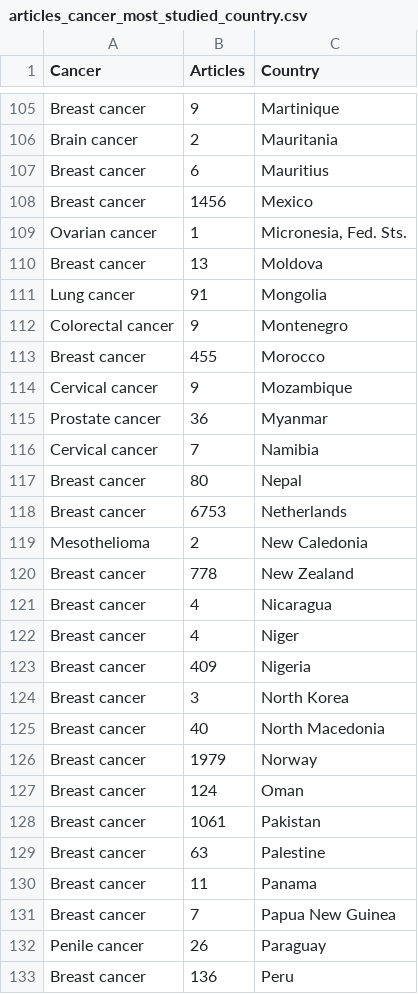
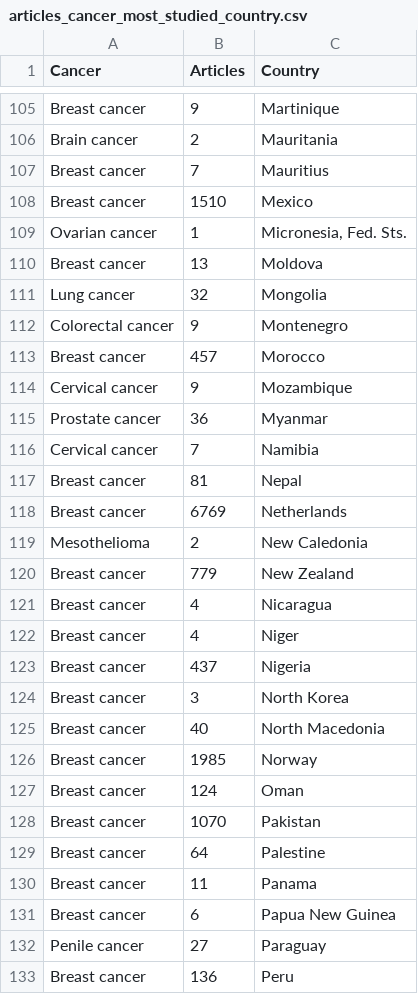
Before and after one commit to svalbuenaa/cancer_studies_deployment, a CSV file: public/data/articles_cancer_most_studied_country.csv, drawn as a sheet; only a part is shown, gaps mark what is left out; the diff covers the shown part only.

```diff
--- a/public/data/articles_cancer_most_studied_country.csv
+++ b/public/data/articles_cancer_most_studied_country.csv
@@ -106,9 +106,9 @@ Breast cancer,9,Martinique
 Brain cancer,2,Mauritania
-Breast cancer,6,Mauritius
-Breast cancer,1456,Mexico
+Breast cancer,7,Mauritius
+Breast cancer,1510,Mexico
 Ovarian cancer,1,"Micronesia, Fed. Sts."
 Breast cancer,13,Moldova
-Lung cancer,91,Mongolia
+Lung cancer,32,Mongolia
 Colorectal cancer,9,Montenegro
-Breast cancer,455,Morocco
+Breast cancer,457,Morocco
 Cervical cancer,9,Mozambique
@@ -116,18 +116,18 @@ Prostate cancer,36,Myanmar
 Cervical cancer,7,Namibia
-Breast cancer,80,Nepal
-Breast cancer,6753,Netherlands
+Breast cancer,81,Nepal
+Breast cancer,6769,Netherlands
 Mesothelioma,2,New Caledonia
-Breast cancer,778,New Zealand
+Breast cancer,779,New Zealand
 Breast cancer,4,Nicaragua
 Breast cancer,4,Niger
-Breast cancer,409,Nigeria
+Breast cancer,437,Nigeria
 Breast cancer,3,North Korea
 Breast cancer,40,North Macedonia
-Breast cancer,1979,Norway
+Breast cancer,1985,Norway
 Breast cancer,124,Oman
-Breast cancer,1061,Pakistan
-Breast cancer,63,Palestine
+Breast cancer,1070,Pakistan
+Breast cancer,64,Palestine
 Breast cancer,11,Panama
-Breast cancer,7,Papua New Guinea
-Penile cancer,26,Paraguay
+Breast cancer,6,Papua New Guinea
+Penile cancer,27,Paraguay
 Breast cancer,136,Peru
```
Also changed, not shown: 72 edited cells elsewhere in this file, public/data/articles_ASR_country_cancer.csv, public/data/articles_ASR_country_cancer_1M.csv, 5 other files.
